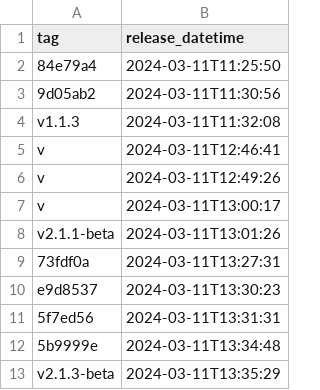
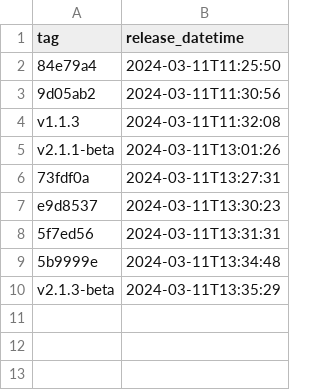
Before and after one commit to antxxxx/pipeline_experiment, a CSV file: _data/dev-sandbox_releases.csv, drawn as a sheet; the diff names each change by its address in the sheet, - before the commit and + after, or states it on an @@ line.

```diff
--- a/_data/dev-sandbox_releases.csv
+++ b/_data/dev-sandbox_releases.csv
-row 5: v | 2024-03-11T12:46:41
-row 6: v | 2024-03-11T12:49:26
-row 7: v | 2024-03-11T13:00:17
```
Also changed, not shown: _data/dev_releases.csv, 6 other files.
